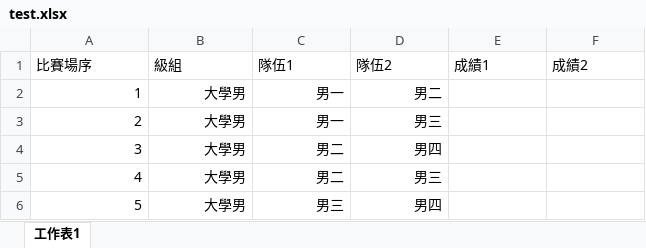
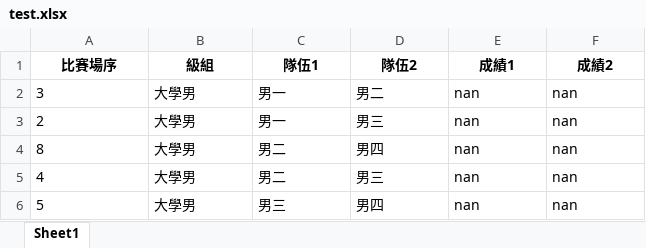
Before and after one commit to leonardo-lin/3s_hit_competition, an Excel workbook: uploads/test.xlsx, sheet Sheet1, drawn as a sheet; values as stored, in another font and other column widths than the file's, no borders; the diff names each change by its address in the sheet, - before the commit and + after, or states it on an @@ line.

```diff
--- a/uploads/test.xlsx (sheet Sheet1)
+++ b/uploads/test.xlsx (sheet Sheet1)
-sheet tab: 工作表1
+sheet tab: Sheet1
@@ A1:F1 bold: off → on, alignment: left → center @@
-A2 (比賽場序): 1
+A2 (比賽場序): 3
-A2:D6 alignment: right
+A2:D6 alignment: left
-E2:E6 (成績1): (empty)
+E2:E6 (成績1): nan
-F2:F6 (成績2): (empty)
+F2:F6 (成績2): nan
-A4 (比賽場序): 3
+A4 (比賽場序): 8
```
Also changed, not shown: uploads/test2.xlsx, 5 other files.
